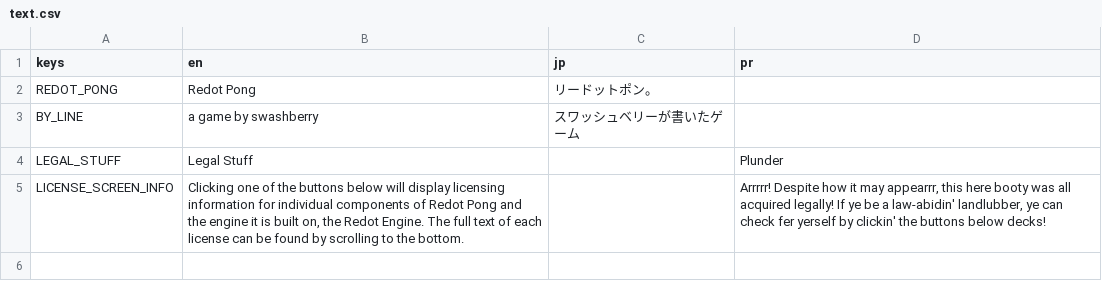
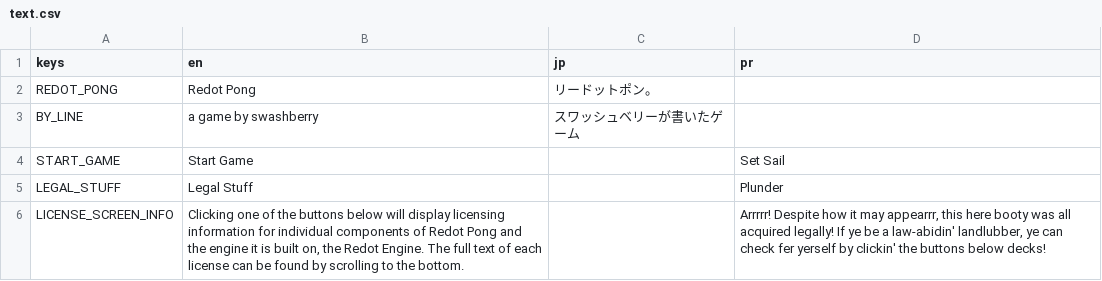
Before and after one commit to swashdev/redot-pong, a CSV file: text.csv, drawn as a sheet; the diff names each change by its address in the sheet, - before the commit and + after, or states it on an @@ line.

Commit message:
Add a "Start Game" button.
This commit adds a button marked "Start Game" to the main menu, which
causes the menu to emit a signal requesting a new game.

```diff
--- a/text.csv
+++ b/text.csv
+row 4: START_GAME | Start Game |  | Set Sail
```
Also changed, not shown: 2 other files.
